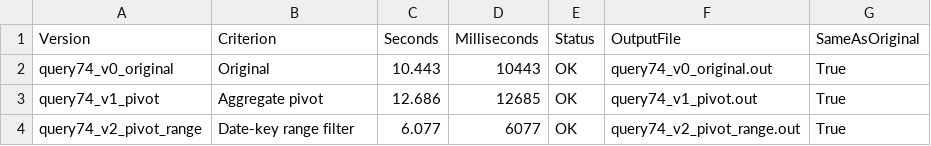
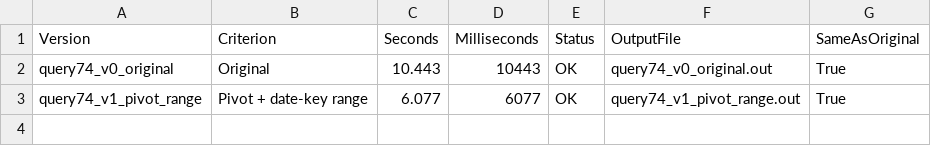
Before and after one commit to hoseinaghaei/mariadb-tpcds, a CSV file: queries/optimized/Nafiz/tier5/q74/benchmark-results.csv, drawn as a sheet.

```diff
--- a/queries/optimized/Nafiz/tier5/q74/benchmark-results.csv
+++ b/queries/optimized/Nafiz/tier5/q74/benchmark-results.csv
@@ -2,3 +2,2 @@
 "query74_v0_original","Original","10.443","10443","OK","query74_v0_original.out","True"
-"query74_v1_pivot","Aggregate pivot","12.686","12685","OK","query74_v1_pivot.out","True"
-"query74_v2_pivot_range","Date-key range filter","6.077","6077","OK","query74_v2_pivot_range.out","True"
+"query74_v1_pivot_range","Pivot + date-key range","6.077","6077","OK","query74_v1_pivot_range.out","True"
```
Also changed, not shown: queries/optimized/Nafiz/tier4/q7/benchmark-results.csv, queries/optimized/Nafiz/tier4/q8/benchmark-results.csv, 29 other files.
